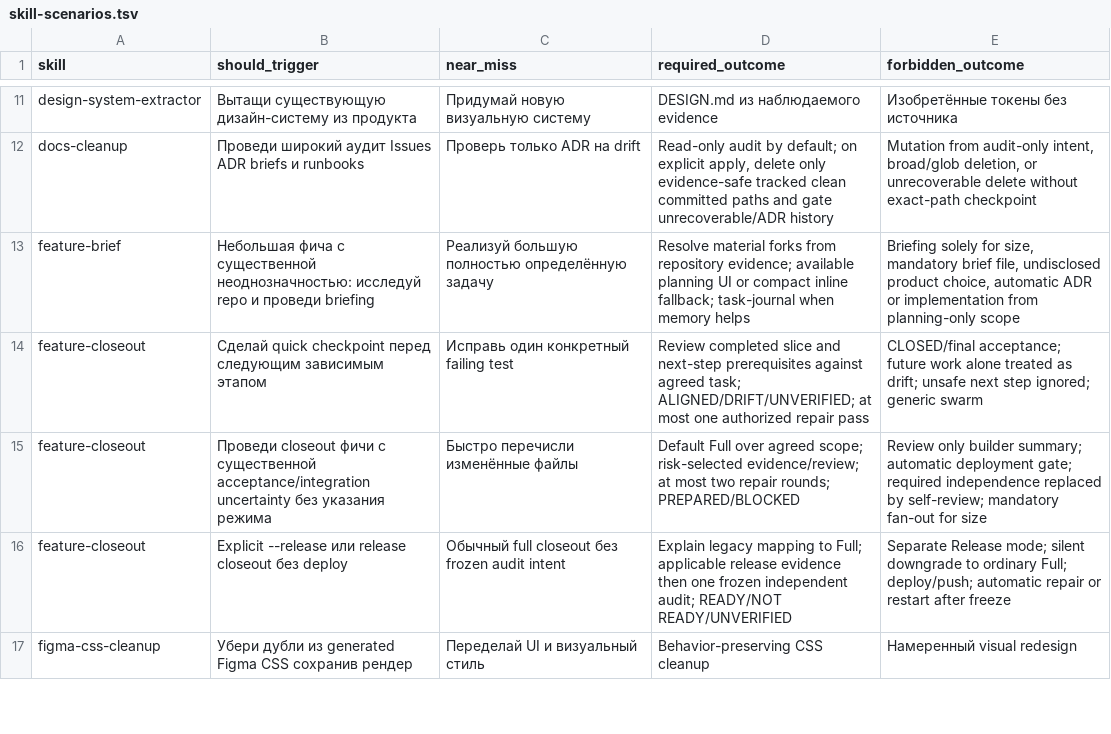
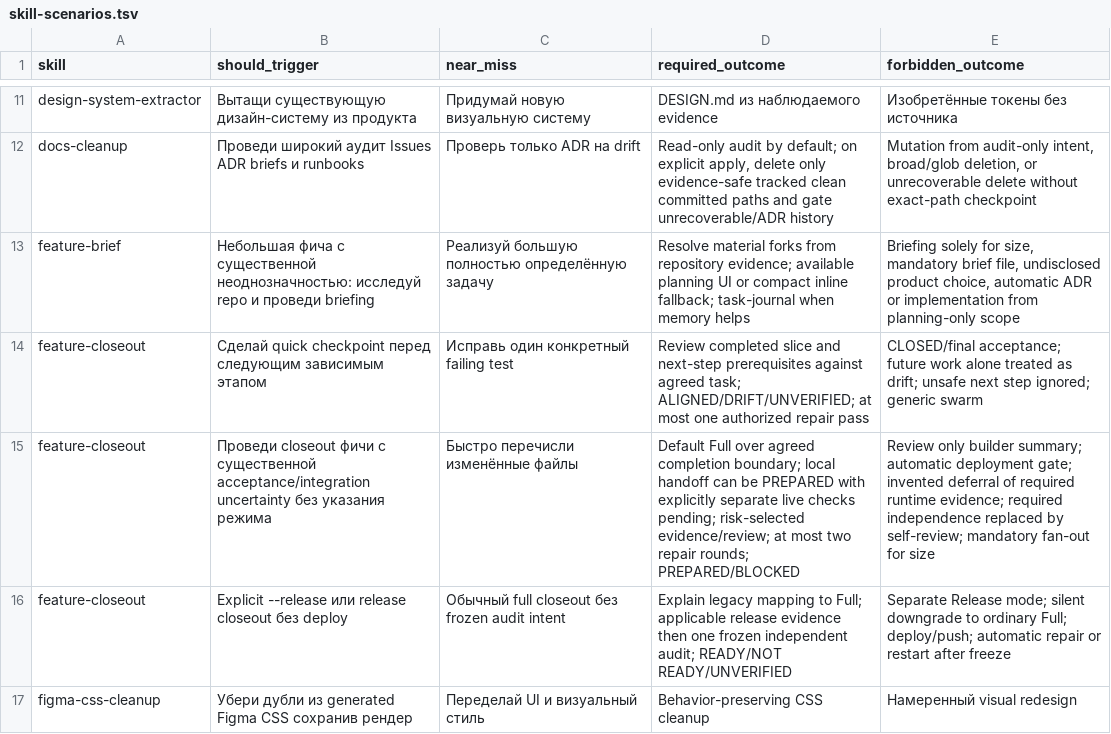
Before and after one commit to cododel/.agents, a TSV file: evals/skill-scenarios.tsv, drawn as a sheet; only a part is shown, gaps mark what is left out.

```diff
--- a/evals/skill-scenarios.tsv
+++ b/evals/skill-scenarios.tsv
@@ -14,3 +14,3 @@ feature-brief	Небольшая фича с существенной неодн
 feature-closeout	Сделай quick checkpoint перед следующим зависимым этапом	Исправь один конкретный failing test	Review completed slice and next-step prerequisites against agreed task; ALIGNED/DRIFT/UNVERIFIED; at most one authorized repair pass	CLOSED/final acceptance; future work alone treated as drift; unsafe next step ignored; generic swarm
-feature-closeout	Проведи closeout фичи с существенной acceptance/integration uncertainty без указания режима	Быстро перечисли изменённые файлы	Default Full over agreed scope; risk-selected evidence/review; at most two repair rounds; PREPARED/BLOCKED	Review only builder summary; automatic deployment gate; required independence replaced by self-review; mandatory fan-out for size
+feature-closeout	Проведи closeout фичи с существенной acceptance/integration uncertainty без указания режима	Быстро перечисли изменённые файлы	Default Full over agreed completion boundary; local handoff can be PREPARED with explicitly separate live checks pending; risk-selected evidence/review; at most two repair rounds; PREPARED/BLOCKED	Review only builder summary; automatic deployment gate; invented deferral of required runtime evidence; required independence replaced by self-review; mandatory fan-out for size
 feature-closeout	Explicit --release или release closeout без deploy	Обычный full closeout без frozen audit intent	Explain legacy mapping to Full; applicable release evidence then one frozen independent audit; READY/NOT READY/UNVERIFIED	Separate Release mode; silent downgrade to ordinary Full; deploy/push; automatic repair or restart after freeze
```
Also changed, not shown: evals/agent-behavior.tsv, 3 other files.
